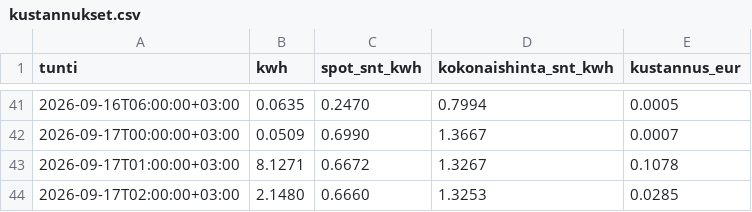
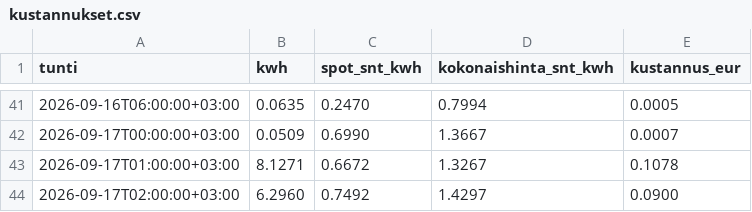
Before and after one commit to Zeikki96/GO-E, a CSV file: kustannukset.csv, drawn as a sheet; only a part is shown, gaps mark what is left out.

```diff
--- a/kustannukset.csv
+++ b/kustannukset.csv
@@ -43,2 +43,2 @@ tunti,kwh,spot_snt_kwh,kokonaishinta_snt_kwh,kustannus_eur
 2026-09-17T01:00:00+03:00,8.1271,0.6672,1.3267,0.1078
-2026-09-17T02:00:00+03:00,2.1480,0.6660,1.3253,0.0285
+2026-09-17T02:00:00+03:00,6.2960,0.7492,1.4297,0.0900
```
Also changed, not shown: goe_log.csv, tuntikohtainen.csv, 2 other files.
